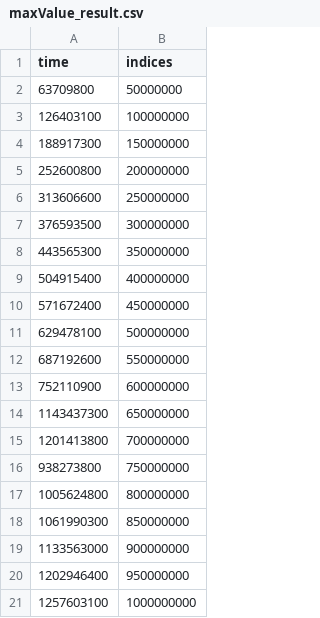
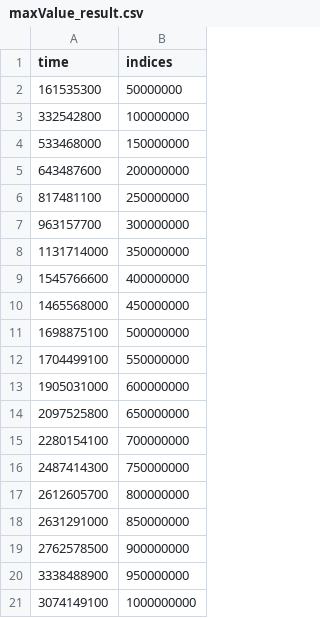
Before and after one commit to dendersen/find_toppoint_in_array, a CSV file: Project1/maxValue_result.csv, drawn as a sheet.

```diff
--- a/Project1/maxValue_result.csv
+++ b/Project1/maxValue_result.csv
@@ -1,21 +1,21 @@
 time, indices
-63709800, 50000000
-126403100, 100000000
-188917300, 150000000
-252600800, 200000000
-313606600, 250000000
-376593500, 300000000
-443565300, 350000000
-504915400, 400000000
-571672400, 450000000
-629478100, 500000000
-687192600, 550000000
-752110900, 600000000
-1143437300, 650000000
-1201413800, 700000000
-938273800, 750000000
-1005624800, 800000000
-1061990300, 850000000
-1133563000, 900000000
-1202946400, 950000000
-1257603100, 1000000000
+161535300, 50000000
+332542800, 100000000
+533468000, 150000000
+643487600, 200000000
+817481100, 250000000
+963157700, 300000000
+1131714000, 350000000
+1545766600, 400000000
+1465568000, 450000000
+1698875100, 500000000
+1704499100, 550000000
+1905031000, 600000000
+2097525800, 650000000
+2280154100, 700000000
+2487414300, 750000000
+2612605700, 800000000
+2631291000, 850000000
+2762578500, 900000000
+3338488900, 950000000
+3074149100, 1000000000
```
Also changed, not shown: 7 other files.
